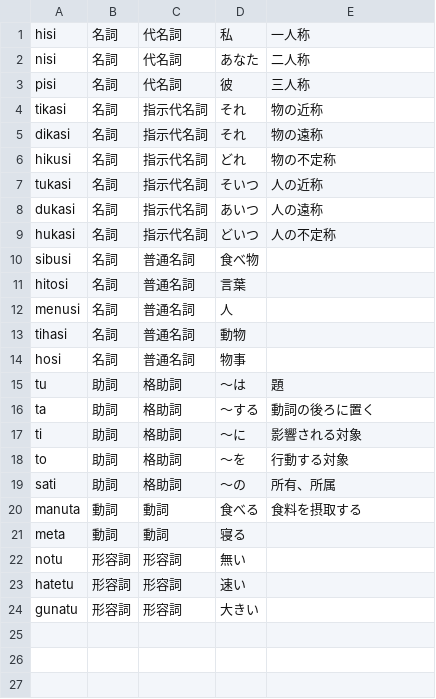
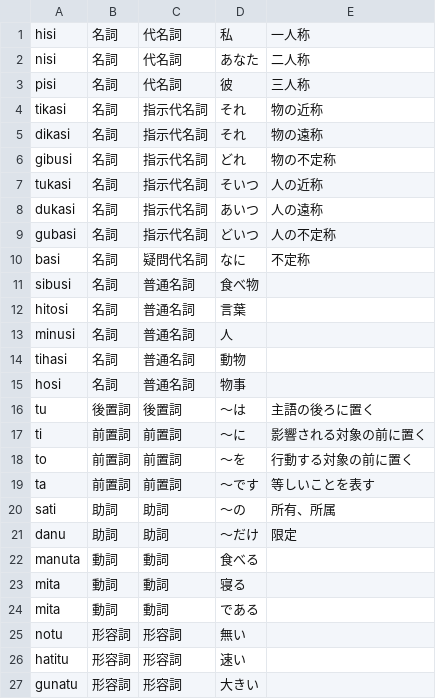
Before and after one commit to yuyasurarin/mylang, a CSV file: nlhc/words.csv, drawn as a sheet.

```diff
--- a/nlhc/words.csv
+++ b/nlhc/words.csv
@@ -5,20 +5,23 @@ tikasi,名詞,指示代名詞,それ,物の近称
 dikasi,名詞,指示代名詞,それ,物の遠称
-hikusi,名詞,指示代名詞,どれ,物の不定称
+gibusi,名詞,指示代名詞,どれ,物の不定称
 tukasi,名詞,指示代名詞,そいつ,人の近称
 dukasi,名詞,指示代名詞,あいつ,人の遠称
-hukasi,名詞,指示代名詞,どいつ,人の不定称
+gubasi,名詞,指示代名詞,どいつ,人の不定称
+basi,名詞,疑問代名詞,なに,不定称
 sibusi,名詞,普通名詞,食べ物,
 hitosi,名詞,普通名詞,言葉,
-menusi,名詞,普通名詞,人,
+minusi,名詞,普通名詞,人,
 tihasi,名詞,普通名詞,動物,
 hosi,名詞,普通名詞,物事,
-tu,助詞,格助詞,～は,題
-ta,助詞,格助詞,～する,動詞の後ろに置く
-ti,助詞,格助詞,～に,影響される対象
-to,助詞,格助詞,～を,行動する対象
-sati,助詞,格助詞,～の,所有、所属
-manuta,動詞,動詞,食べる,食料を摂取する
-meta,動詞,動詞,寝る,
+tu,後置詞,後置詞,～は,主語の後ろに置く
+ti,前置詞,前置詞,～に,影響される対象の前に置く
+to,前置詞,前置詞,～を,行動する対象の前に置く
+ta,前置詞,前置詞,～です,等しいことを表す
+sati,助詞,助詞,～の,所有、所属
+danu,助詞,助詞,～だけ,限定
+manuta,動詞,動詞,食べる,
+mita,動詞,動詞,寝る,
+mita,動詞,動詞,である,
 notu,形容詞,形容詞,無い,
-hatetu,形容詞,形容詞,速い,
+hatitu,形容詞,形容詞,速い,
 gunatu,形容詞,形容詞,大きい,
```
Also changed, not shown: nlhc/exsentence.csv, 1 other file.
